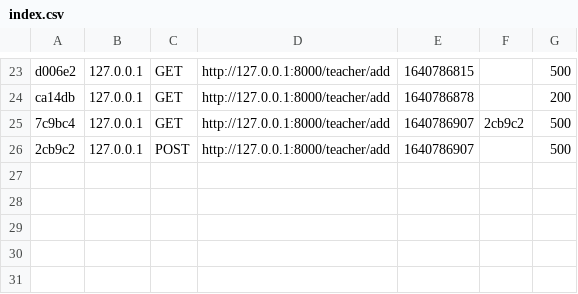
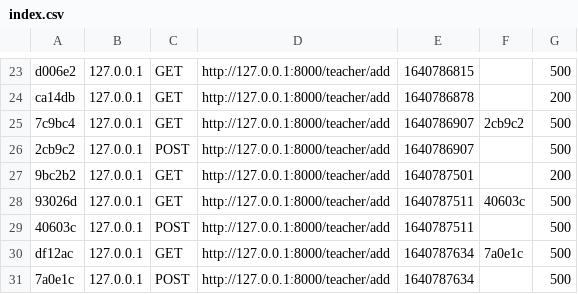
Before and after one commit to Michi-no-yokubou/webg301-gch0904-2-, a CSV file: student_manage/var/cache/dev/profiler/index.csv, drawn as a sheet; only a part is shown, gaps mark what is left out; the diff names each change by its address in the sheet, - before the commit and + after, or states it on an @@ line.

```diff
--- a/student_manage/var/cache/dev/profiler/index.csv
+++ b/student_manage/var/cache/dev/profiler/index.csv
+row 27: 9bc2b2 | 127.0.0.1 | GET | http://127.0.0.1:8000/teacher/add | 1640787501 |  | 200
+row 28: 93026d | 127.0.0.1 | GET | http://127.0.0.1:8000/teacher/add | 1640787511 | 40603c | 500
+row 29: 40603c | 127.0.0.1 | POST | http://127.0.0.1:8000/teacher/add | 1640787511 |  | 500
+row 30: df12ac | 127.0.0.1 | GET | http://127.0.0.1:8000/teacher/add | 1640787634 | 7a0e1c | 500
+row 31: 7a0e1c | 127.0.0.1 | POST | http://127.0.0.1:8000/teacher/add | 1640787634 |  | 500
```
Also changed, not shown: 7 other files.
